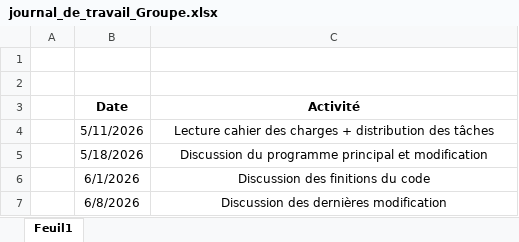
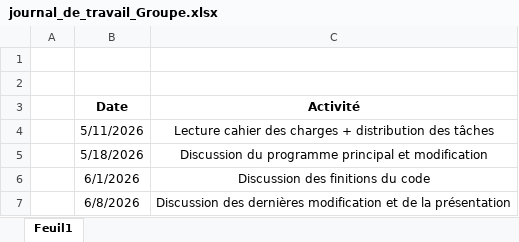
Before and after one commit to LDE10/Prog_Pj-Loto, an Excel workbook: journal_de_travail/Excel/journal_de_travail_Groupe.xlsx, sheet Feuil1, drawn as a sheet; values as stored, in another font and other column widths than the file's, no borders; the diff names each change by its address in the sheet, - before the commit and + after, or states it on an @@ line.

```diff
--- a/journal_de_travail/Excel/journal_de_travail_Groupe.xlsx (sheet Feuil1)
+++ b/journal_de_travail/Excel/journal_de_travail_Groupe.xlsx (sheet Feuil1)
-C7 (Activité): …dernières modification
+C7 (Activité): …dernières modification et de la présentation
```
Also changed, not shown: journal_de_travail/Excel/journal_de_travail_LDE.xlsx, 27 other files.
